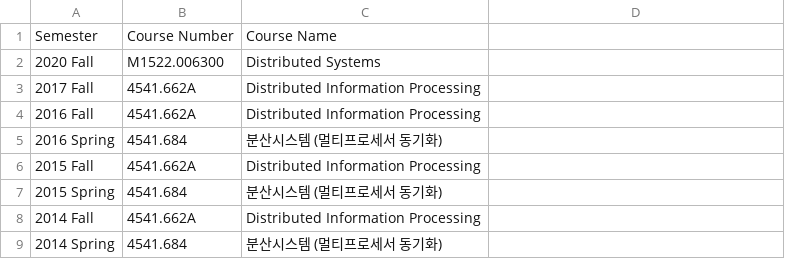
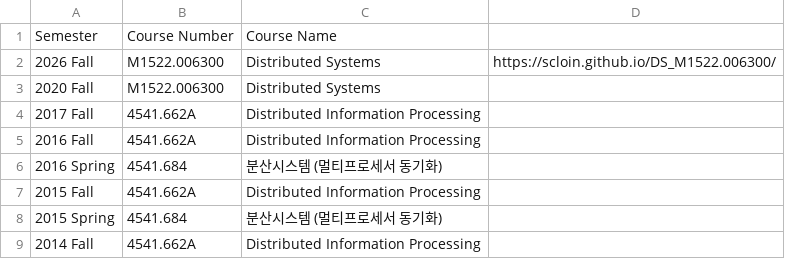
Before and after one commit to snu-dcslab/classes, a CSV file: graduate_courses.csv, drawn as a sheet; only a part is shown; the shorter side is filled out with more unchanged rows; the diff names each change by its address in the sheet, - before the commit and + after, or states it on an @@ line.

Commit message:
Add course entry for 2026 Fall semester

```diff
--- a/graduate_courses.csv
+++ b/graduate_courses.csv
+row 2: 2026 Fall | M1522.006300 | Distributed Systems | https://scloin.github.io/DS_M1522.006300/
```
